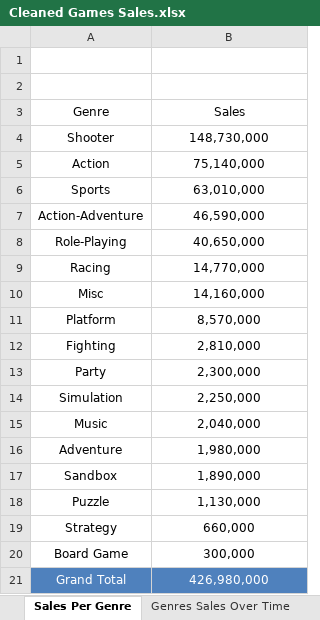
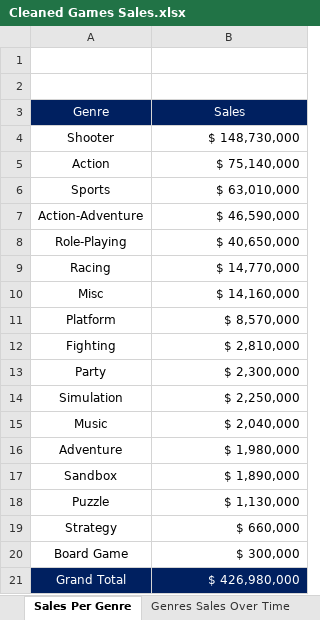
Before and after one commit to Khalil-Zakout/Games-Sales-Analysis, an Excel workbook: Excel Data/Cleaned Games Sales.xlsx, sheet Sales Per Genre, drawn as a sheet; values as stored, in another font and other column widths than the file's, no borders; charts and pictures and conditional formats not drawn; the diff names each change by its address in the sheet, - before the commit and + after, or states it on an @@ line.

```diff
--- a/Excel Data/Cleaned Games Sales.xlsx (sheet Sales Per Genre)
+++ b/Excel Data/Cleaned Games Sales.xlsx (sheet Sales Per Genre)
@@ A3:B3 fill: none → #002060, text colour: black → #FFFFFF @@
-B4 (Sales): 148,730,000
+B4 (Sales): $ 148,730,000
-B4:B21 alignment: center
+B4:B21 alignment: right
-B5 (Sales): 75,140,000
+B5 (Sales): $ 75,140,000
-B6 (Sales): 63,010,000
+B6 (Sales): $ 63,010,000
-B7 (Sales): 46,590,000
+B7 (Sales): $ 46,590,000
-B8 (Sales): 40,650,000
+B8 (Sales): $ 40,650,000
-B9 (Sales): 14,770,000
+B9 (Sales): $ 14,770,000
-B10 (Sales): 14,160,000
+B10 (Sales): $ 14,160,000
-B11 (Sales): 8,570,000
+B11 (Sales): $ 8,570,000
-B12 (Sales): 2,810,000
+B12 (Sales): $ 2,810,000
-B13 (Sales): 2,300,000
+B13 (Sales): $ 2,300,000
-B14 (Sales): 2,250,000
+B14 (Sales): $ 2,250,000
-B15 (Sales): 2,040,000
+B15 (Sales): $ 2,040,000
-B16 (Sales): 1,980,000
+B16 (Sales): $ 1,980,000
-B17 (Sales): 1,890,000
+B17 (Sales): $ 1,890,000
-B18 (Sales): 1,130,000
+B18 (Sales): $ 1,130,000
-B19 (Sales): 660,000
+B19 (Sales): $ 660,000
-B20 (Sales): 300,000
+B20 (Sales): $ 300,000
-A21:B21 fill: #4F81BD
+A21:B21 fill: #002060
-B21 (Sales): 426,980,000
+B21 (Sales): $ 426,980,000
```
Also changed, not shown: sheet Sales Per Developer, sheet Dashboard Pivot Table, sheet Genres Sales Over Time, charts or pictures.
